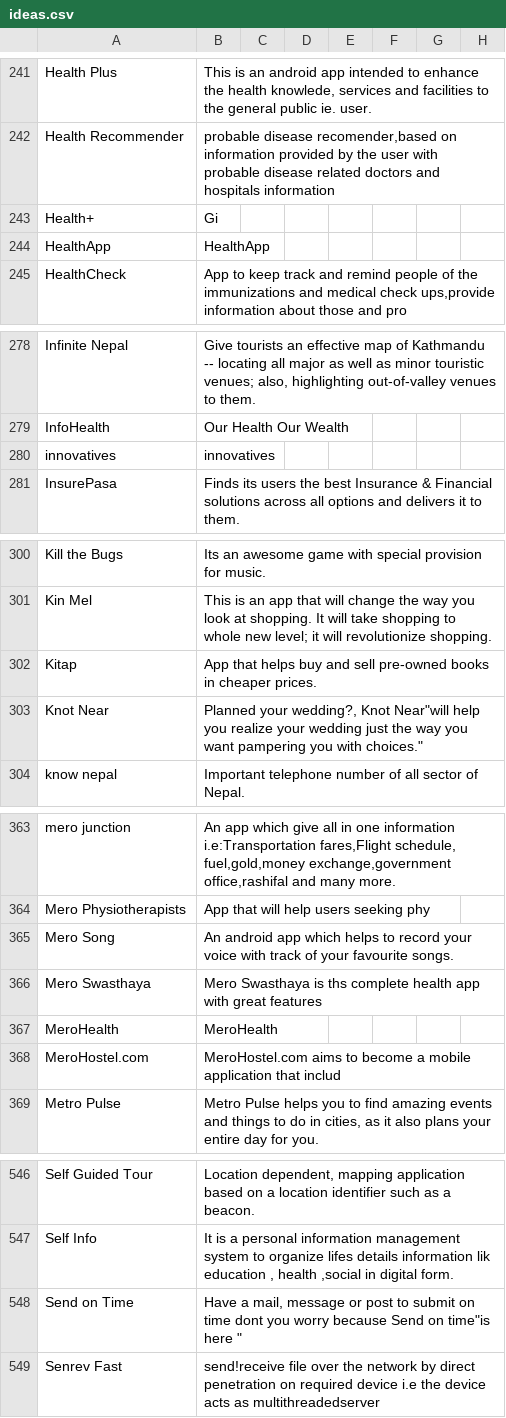
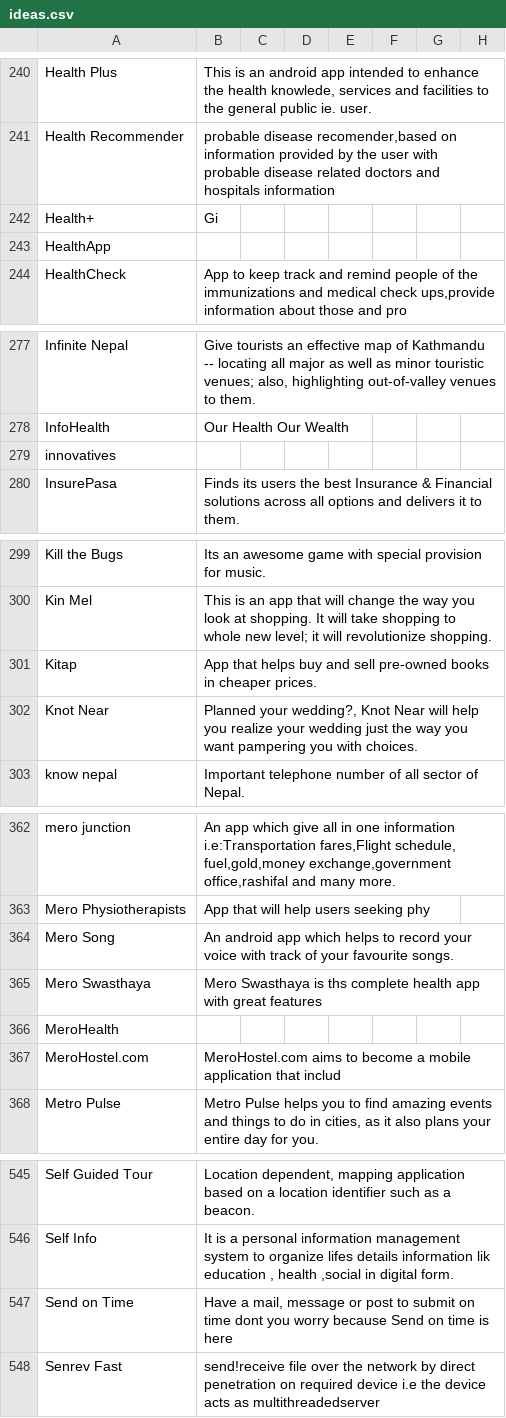
Before and after one commit to amitness/ncell-app-camp-ideas, a CSV file: ideas.csv, drawn as a sheet; only a part is shown, gaps mark what is left out; addresses are those after the commit; the diff covers the shown part only; the diff names each change by its address in the sheet, - before the commit and + after, or states it on an @@ line.

```diff
--- a/ideas.csv
+++ b/ideas.csv
-B243: HealthApp
+B243: (empty)
-B279: innovatives
+B279: (empty)
-B302: …wedding?, Knot Near"will help you realize your wedding just the way you want pampering you with choices."
+B302: …wedding?, Knot Near will help you realize your wedding just the way you want pampering you with choices.
-B366: MeroHealth
+B366: (empty)
-B547: …Send on time"is here "
+B547: …Send on time is here
```
Also changed, not shown: 1 removed row and 24 edited cells elsewhere in this file, 1 other file.
